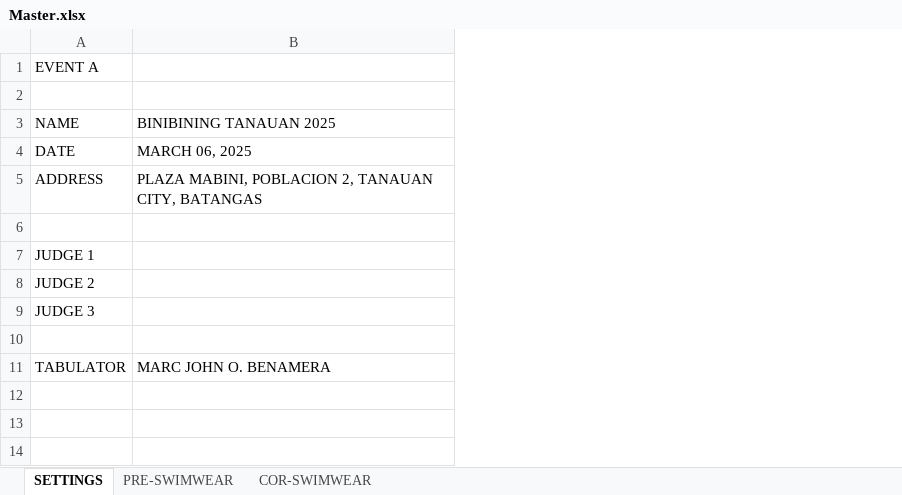
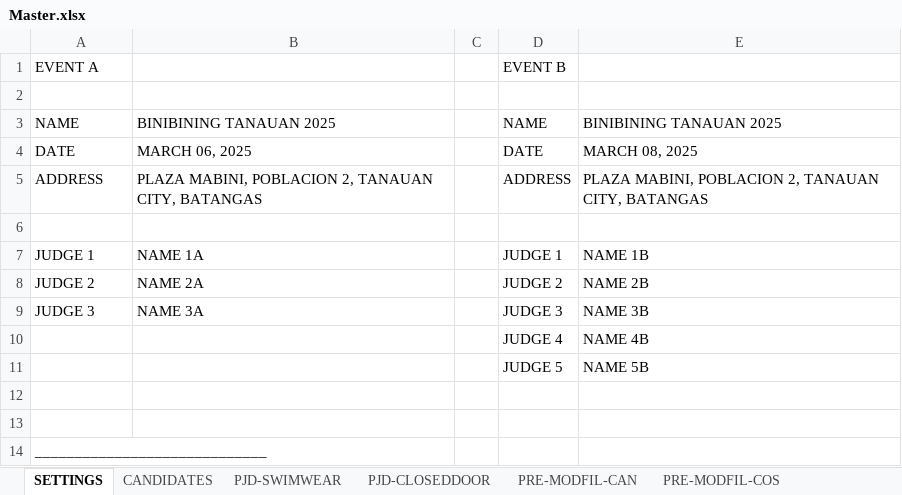
Before and after one commit to SolarPH/School-Based-Management-System-Manual, an Excel workbook: 2025-BBTANAUAN/Master.xlsx, sheet SETTINGS, drawn as a sheet; values as stored, in another font and other column widths than the file's, no borders; the diff names each change by its address in the sheet, - before the commit and + after, or states it on an @@ line.

```diff
--- a/2025-BBTANAUAN/Master.xlsx (sheet SETTINGS)
+++ b/2025-BBTANAUAN/Master.xlsx (sheet SETTINGS)
-sheet tab: PRE-SWIMWEAR
+sheet tab: PJD-SWIMWEAR
@@ sheet tab unhidden: CANDIDATES @@
+sheet tab: PJD-CLOSEDDOOR
+sheet tab: PRE-MODFIL-CAN
+sheet tab: PRE-MODFIL-COS
+column C, empty
+column D, rows 1-11: EVENT B |  | NAME | DATE | ADDRESS |  | JUDGE 1 | JUDGE 2 | JUDGE 3 | JUDGE 4 | JUDGE 5
+column E, rows 3-11: BINIBINING TANAUAN 2025 | MARCH 08, 2025 | PLAZA MABINI, POBLACION 2, TANAUAN CITY, BATANGAS |  | NAME 1B | NAME 2B | NAME 3B | NAME 4B | NAME 5B
-B7: (empty)
+B7: NAME 1A
-B8: (empty)
+B8: NAME 2A
-B9: (empty)
+B9: NAME 3A
-row 10: (empty)
+row 10:  |  |  | JUDGE 4 | NAME 4B
-A11: TABULATOR
+A11: (empty)
-B11: MARC JOHN O. BENAMERA
+B11: (empty)
+row 12: (empty)
+row 13: (empty)
+row 14: _____________________________
```
Also changed, not shown: sheet COR-SWIMWEAR, sheet PJD-SWIMWEAR, other sheet tabs, formulas that keep their value, charts or pictures, 15 other files.
